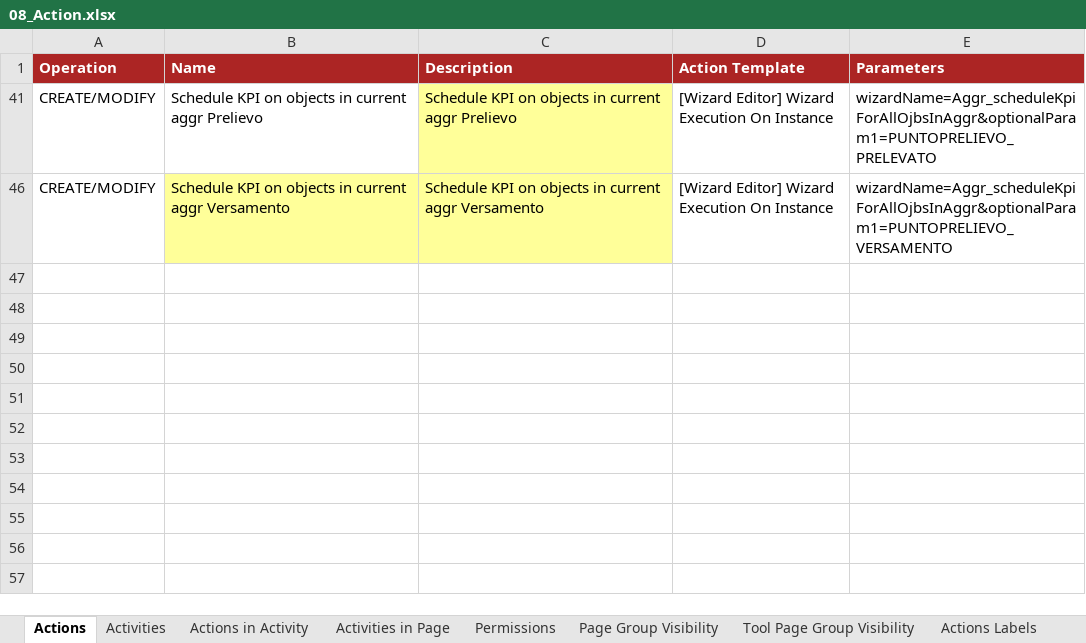
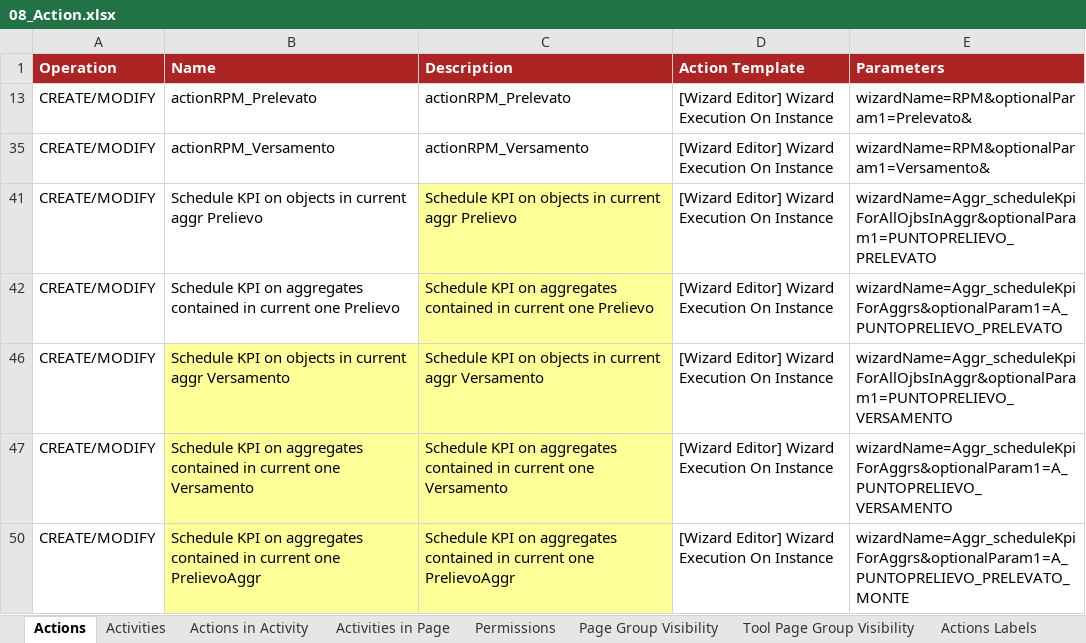
Before and after one commit to cybertop35/intelliJConf, an Excel workbook: forcaster-ATM/forcaster-ATM-app/src/baf-configuration/08_Action.xlsx, sheet Actions, drawn as a sheet; values as stored, in another font and other column widths than the file's, no borders; charts and pictures not drawn; the diff names each change by its address in the sheet, - before the commit and + after, or states it on an @@ line.

Commit message:
[ISP-2]Configurazione forecast per Intesa

```diff
--- a/forcaster-ATM/forcaster-ATM-app/src/baf-configuration/08_Action.xlsx (sheet Actions)
+++ b/forcaster-ATM/forcaster-ATM-app/src/baf-configuration/08_Action.xlsx (sheet Actions)
@@ row 13 unhidden: CREATE/MODIFY | actionRPM_Prelevato | actionRPM_Prelevato | [Wizard Editor] Wizard Execution On Instance | wizardName=RPM&optionalParam1=Prelevato& @@
@@ row 35 unhidden: CREATE/MODIFY | actionRPM_Versamento | actionRPM_Versamento | [Wizard Editor] Wizard Execution On Instance | wizardName=RPM&optionalParam1=Versamento& @@
@@ row 42 unhidden: CREATE/MODIFY | Schedule KPI on aggregates contained in current one Prelievo | Schedule KPI on aggregates contained in current one Prelievo | [Wizard Editor] Wizard Execution On Instance | wizardName=Aggr_scheduleKpiForAggrs&optionalParam1=A_PUNTOPRELIEVO_PRELEVATO @@
@@ row 47 unhidden: CREATE/MODIFY | Schedule KPI on aggregates contained in current one Versamento | Schedule KPI on aggregates contained in current one Versamento | [Wizard Editor] Wizard Execution On Instance | wizardName=Aggr_scheduleKpiForAggrs&optionalParam1=A_PUNTOPRELIEVO_VERSAMENTO @@
@@ row 50 unhidden: CREATE/MODIFY | Schedule KPI on aggregates contained in current one PrelievoAggr | Schedule KPI on aggregates contained in current one PrelievoAggr | [Wizard Editor] Wizard Execution On Instance | wizardName=Aggr_scheduleKpiForAggrs&optionalParam1=A_PUNTOPRELIEVO_PRELEVATO_MONTE @@
```
